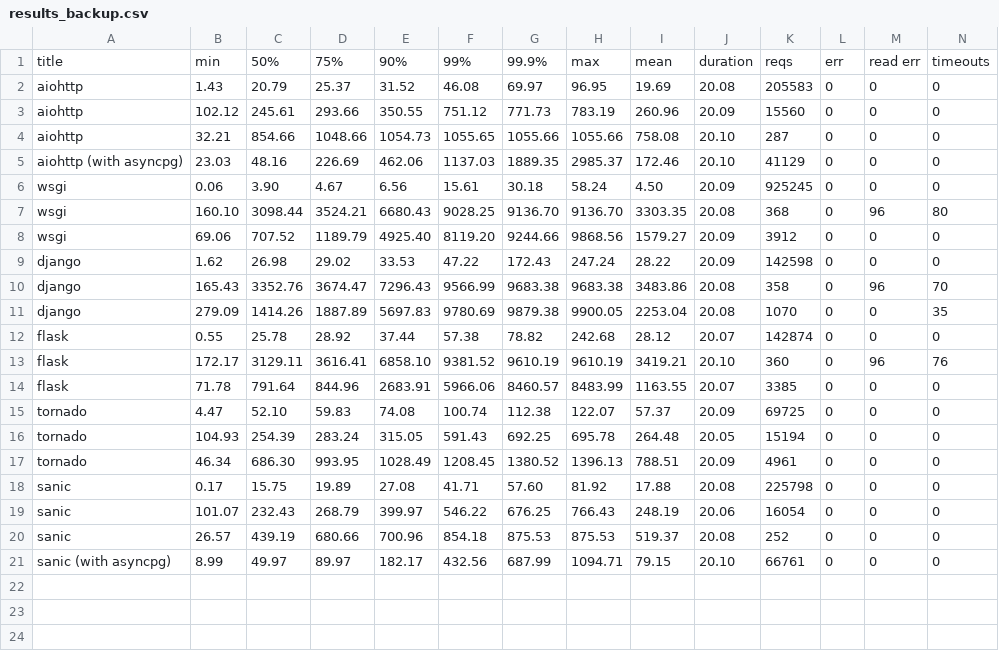
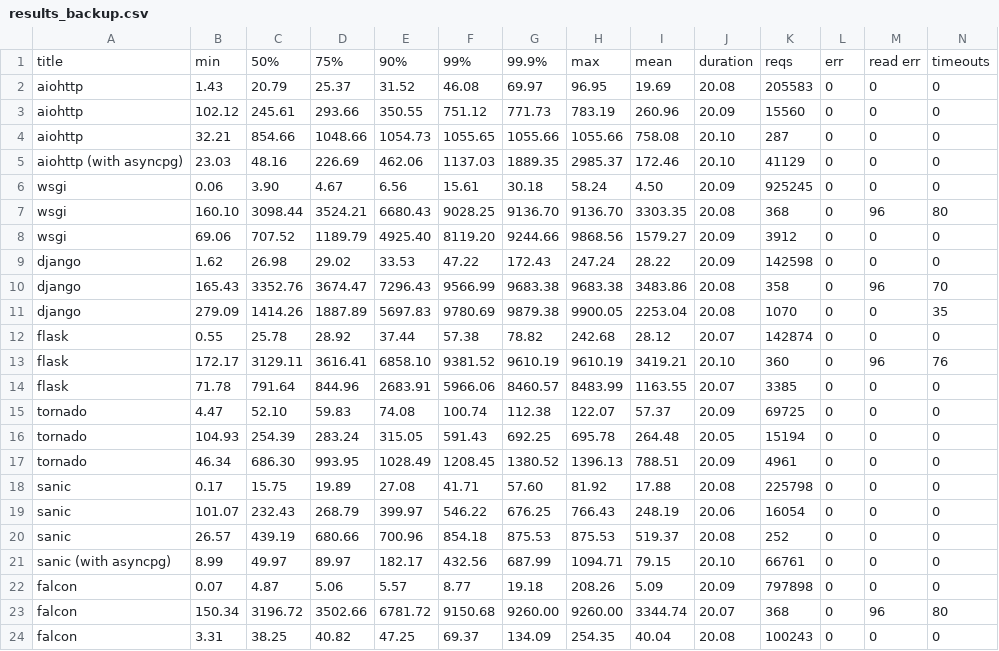
Before and after one commit to GeographicaGS/py-frameworks-bench, a CSV file: results_backup.csv, drawn as a sheet; the diff names each change by its address in the sheet, - before the commit and + after, or states it on an @@ line.

Commit message:
falcon

```diff
--- a/results_backup.csv
+++ b/results_backup.csv
+row 22: falcon | 0.07 | 4.87 | 5.06 | 5.57 | 8.77 | 19.18 | 208.26 | 5.09 | 20.09 | 797898 | 0 | 0 | 0
+row 23: falcon | 150.34 | 3196.72 | 3502.66 | 6781.72 | 9150.68 | 9260.00 | 9260.00 | 3344.74 | 20.07 | 368 | 0 | 96 | 80
+row 24: falcon | 3.31 | 38.25 | 40.82 | 47.25 | 69.37 | 134.09 | 254.35 | 40.04 | 20.08 | 100243 | 0 | 0 | 0
```
Also changed, not shown: 6 other files.
